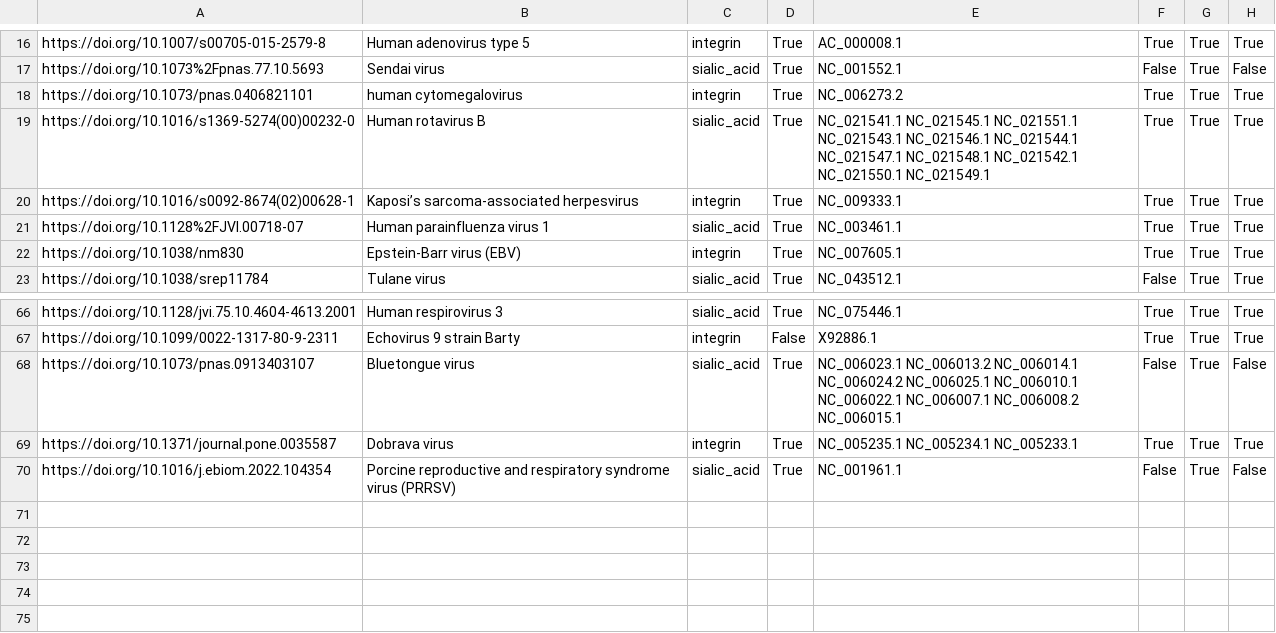
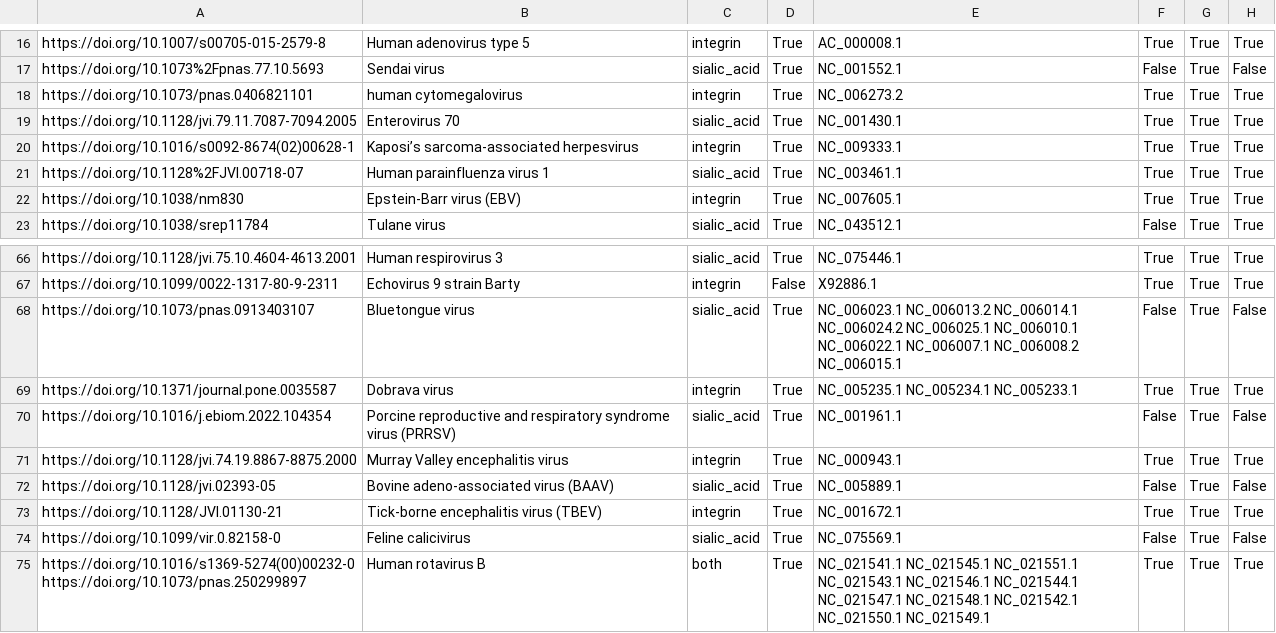
Before and after one commit to lanl/ldrd_virus_work, a CSV file: viral_seq/data/receptor_training.csv, drawn as a sheet; only a part is shown, gaps mark what is left out.

Commit message:
ENH: Added 5 entries to `receptor_training.csv` and modified entry for Human rotavirus B
[ci skip]

```diff
--- a/viral_seq/data/receptor_training.csv
+++ b/viral_seq/data/receptor_training.csv
@@ -18,3 +18,3 @@ https://doi.org/10.1073%2Fpnas.77.10.5693,Sendai virus,sialic_acid,True,NC_00155
 https://doi.org/10.1073/pnas.0406821101,human cytomegalovirus,integrin,True,NC_006273.2,True,True,True
-https://doi.org/10.1016/s1369-5274(00)00232-0,Human rotavirus B,sialic_acid,True,NC_021541.1 NC_021545.1 NC_021551.1 NC_021543.1 NC_021546.1 NC_021544.1 NC_021547.1 NC_021548.1 NC_021542.1 NC_021550.1 NC_021549.1,True,True,True
+https://doi.org/10.1128/jvi.79.11.7087-7094.2005,Enterovirus 70,sialic_acid,True,NC_001430.1,True,True,True
 https://doi.org/10.1016/s0092-8674(02)00628-1,Kaposi’s sarcoma-associated herpesvirus,integrin,True,NC_009333.1,True,True,True
@@ -70 +70,6 @@ https://doi.org/10.1371/journal.pone.0035587,Dobrava virus,integrin,True,NC_0052
 https://doi.org/10.1016/j.ebiom.2022.104354,Porcine reproductive and respiratory syndrome virus (PRRSV),sialic_acid,True,NC_001961.1,False,True,False
+https://doi.org/10.1128/jvi.74.19.8867-8875.2000,Murray Valley encephalitis virus,integrin,True,NC_000943.1,True,True,True
+https://doi.org/10.1128/jvi.02393-05,Bovine adeno-associated virus (BAAV),sialic_acid,True,NC_005889.1,False,True,False
+https://doi.org/10.1128/JVI.01130-21,Tick-borne encephalitis virus (TBEV),integrin,True,NC_001672.1,True,True,True
+https://doi.org/10.1099/vir.0.82158-0,Feline calicivirus,sialic_acid,True,NC_075569.1,False,True,False
+https://doi.org/10.1016/s1369-5274(00)00232-0 https://doi.org/10.1073/pnas.250299897,Human rotavirus B,both,True,NC_021541.1 NC_021545.1 NC_021551.1 NC_021543.1 NC_021546.1 NC_021544.1 NC_021547.1 NC_021548.1 NC_021542.1 NC_021550.1 NC_021549.1,True,True,True
```
